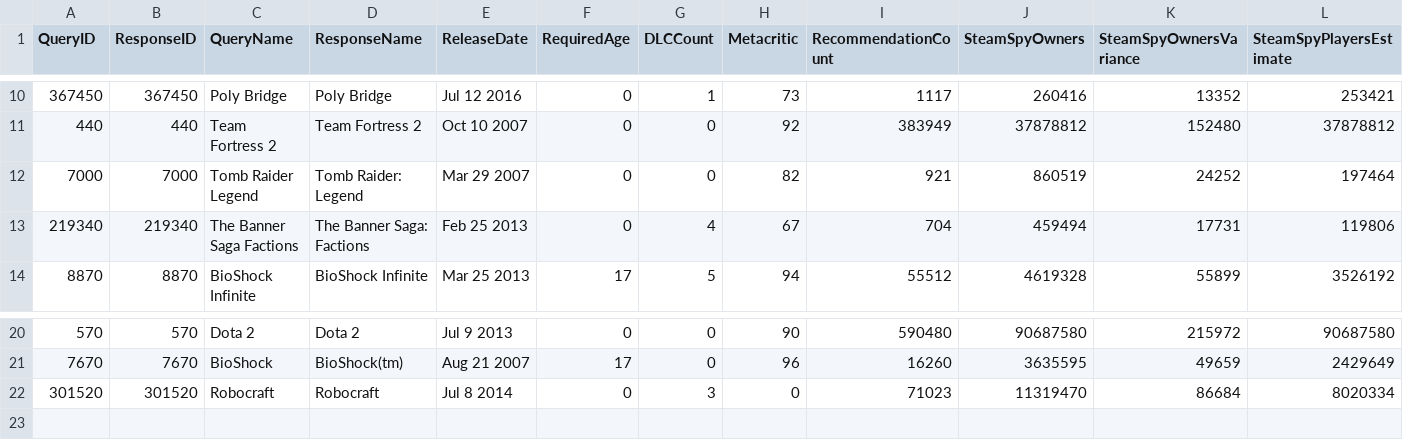
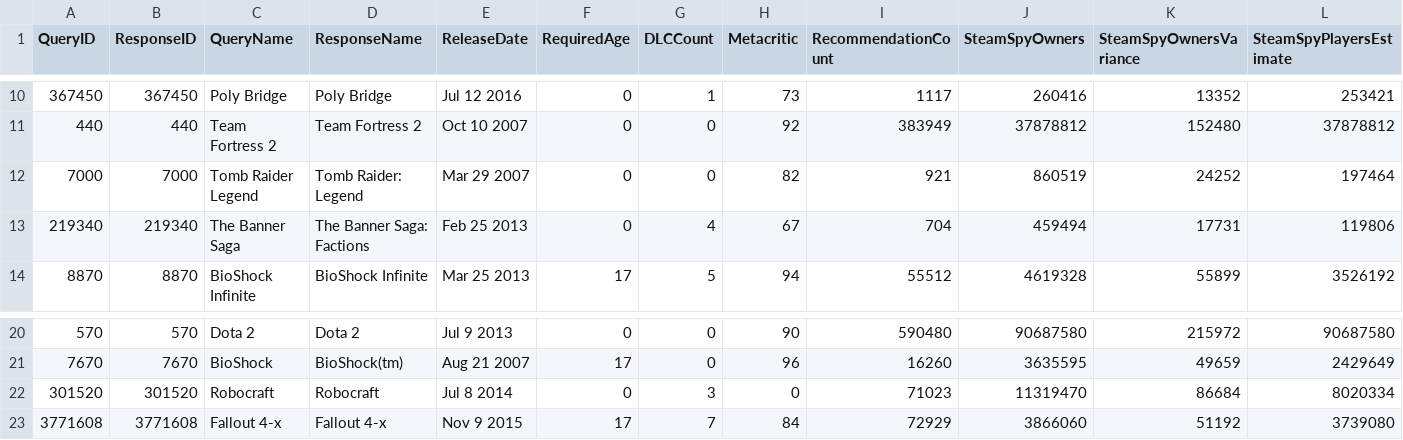
Before and after one commit to xuanhuang1/vis-project, a CSV file: data/games-features-test.csv, drawn as a sheet; only a part is shown, gaps mark what is left out; rows hold the shown columns only; the diff names each change by its address in the sheet, - before the commit and + after, or states it on an @@ line.

Commit message:
add link counts and table display. Sort by links

```diff
--- a/data/games-features-test.csv
+++ b/data/games-features-test.csv
-C13 (QueryName): The Banner Saga Factions
+C13 (QueryName): The Banner Saga
+row 23: 3771608 | 3771608 | Fallout 4-x | Fallout 4-x | Nov 9 2015 | 17 | 7 | 84 | 72929 | 3866060 | 51192 | 3739080
```
Also changed, not shown: data/steam-200k-test.csv, 3 other files.
